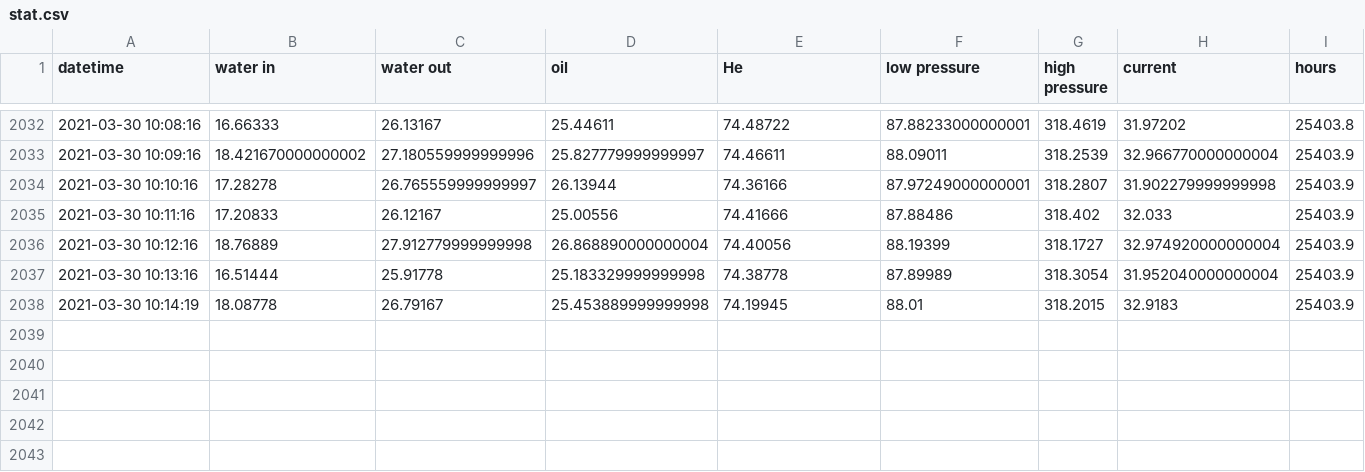
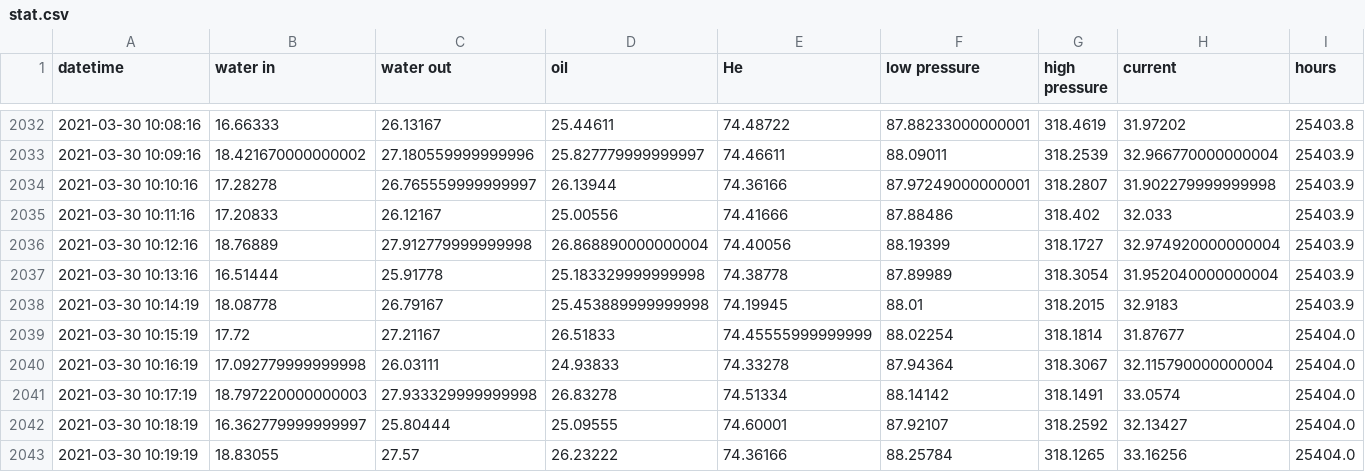
Before and after one commit to SciGEsN/SRC068, a CSV file: data/stat.csv, drawn as a sheet; only a part is shown, gaps mark what is left out; the diff names each change by its address in the sheet, - before the commit and + after, or states it on an @@ line.

```diff
--- a/data/stat.csv
+++ b/data/stat.csv
+row 2039: 2021-03-30 10:15:19 | 17.72 | 27.21167 | 26.51833 | 74.45555999999999 | 88.02254 | 318.1814 | 31.87677 | 25404.0
+row 2040: 2021-03-30 10:16:19 | 17.092779999999998 | 26.03111 | 24.93833 | 74.33278 | 87.94364 | 318.3067 | 32.115790000000004 | 25404.0
+row 2041: 2021-03-30 10:17:19 | 18.797220000000003 | 27.933329999999998 | 26.83278 | 74.51334 | 88.14142 | 318.1491 | 33.0574 | 25404.0
+row 2042: 2021-03-30 10:18:19 | 16.362779999999997 | 25.80444 | 25.09555 | 74.60001 | 87.92107 | 318.2592 | 32.13427 | 25404.0
+row 2043: 2021-03-30 10:19:19 | 18.83055 | 27.57 | 26.23222 | 74.36166 | 88.25784 | 318.1265 | 33.16256 | 25404.0
```
Also changed, not shown: data/P.csv, data/T1.csv, 8 other files.
